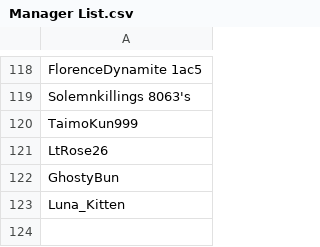
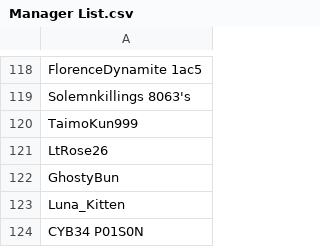
Before and after one commit to SpiritXR/Patreon-List-Manager-List, a CSV file: Manager List.csv, drawn as a sheet; only a part is shown, gaps mark what is left out.

Commit message:
Update Manager List.csv
ADDED: CYB34 P01S0N (BEWITCHED TAVERN)

```diff
--- a/Manager List.csv
+++ b/Manager List.csv
@@ -123 +123,2 @@ GhostyBun
 Luna_Kitten
+CYB34 P01S0N
```
